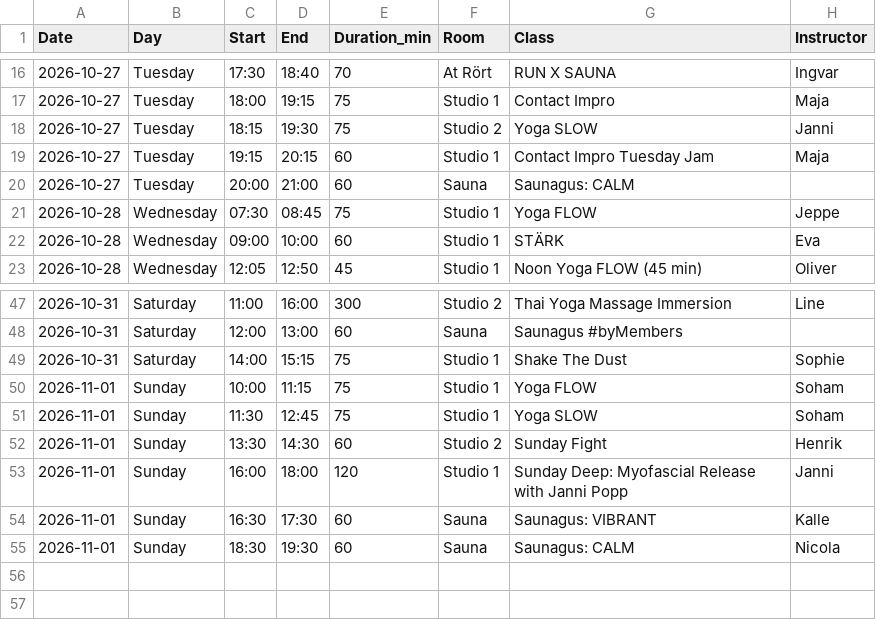
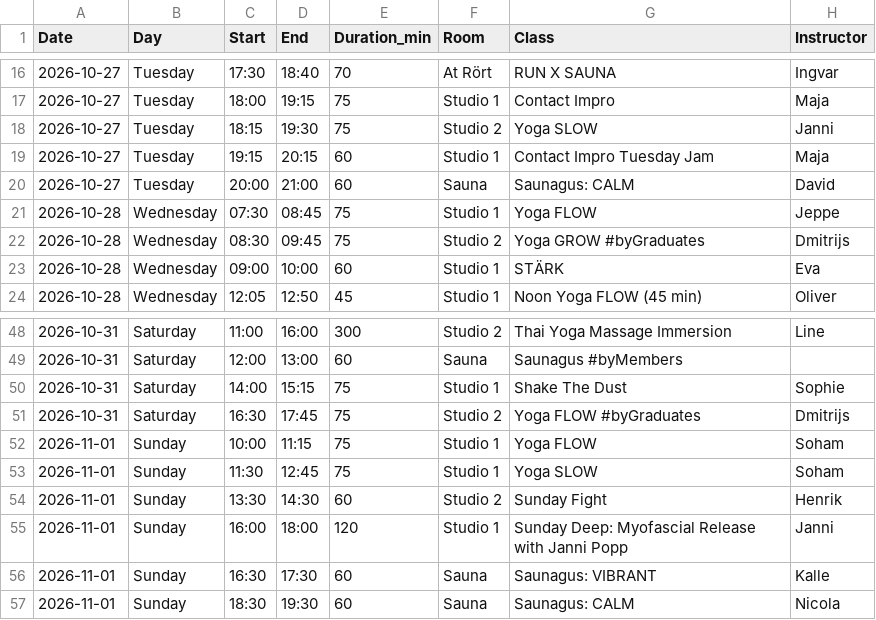
Before and after one commit to FreddyAngelo/rort-calendar, a CSV file: data/rort_schedule_week6.csv, drawn as a sheet; only a part is shown, gaps mark what is left out.

```diff
--- a/data/rort_schedule_week6.csv
+++ b/data/rort_schedule_week6.csv
@@ -19,4 +19,5 @@ Date,Day,Start,End,Duration_min,Room,Class,Instructor
 2026-10-27,Tuesday,19:15,20:15,60,Studio 1,Contact Impro Tuesday Jam,Maja
-2026-10-27,Tuesday,20:00,21:00,60,Sauna,Saunagus: CALM,
+2026-10-27,Tuesday,20:00,21:00,60,Sauna,Saunagus: CALM,David
 2026-10-28,Wednesday,07:30,08:45,75,Studio 1,Yoga FLOW,Jeppe
+2026-10-28,Wednesday,08:30,09:45,75,Studio 2,Yoga GROW #byGraduates,Dmitrijs
 2026-10-28,Wednesday,09:00,10:00,60,Studio 1,STÄRK,Eva
@@ -49,2 +50,3 @@ Date,Day,Start,End,Duration_min,Room,Class,Instructor
 2026-10-31,Saturday,14:00,15:15,75,Studio 1,Shake The Dust,Sophie
+2026-10-31,Saturday,16:30,17:45,75,Studio 2,Yoga FLOW #byGraduates,Dmitrijs
 2026-11-01,Sunday,10:00,11:15,75,Studio 1,Yoga FLOW,Soham
```
Also changed, not shown: data/rort_schedule_week1.csv, data/rort_schedule_week2.csv, 2 other files.
